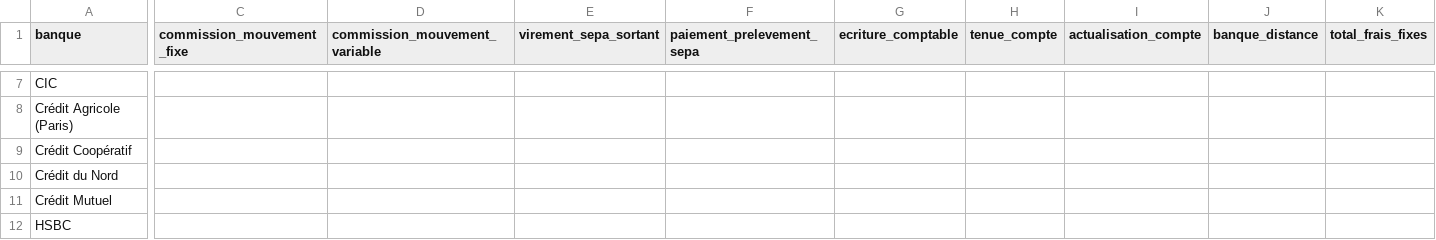
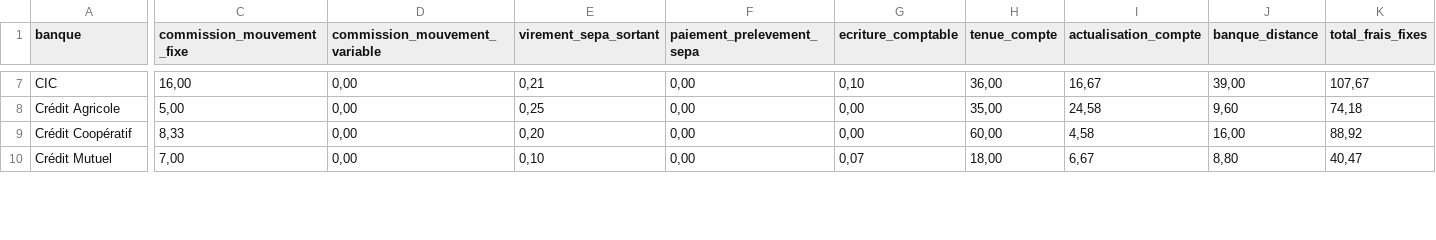
Before and after one commit to memobank/data, a CSV file: frais-bancaires-2022/frais-bancaires.csv, drawn as a sheet; only a part is shown, gaps mark what is left out; removed rows and columns are numbered as before the commit, all else as after; rows hold the shown columns only; the diff covers the shown part only; the diff names each change by its address in the sheet, - before the commit and + after, or states it on an @@ line.

```diff
--- a/frais-bancaires-2022/frais-bancaires.csv
+++ b/frais-bancaires-2022/frais-bancaires.csv
-C7 (commission_mouvement_fixe): (empty)
+C7 (commission_mouvement_fixe): 16,00
-D7 (commission_mouvement_variable): (empty)
+D7 (commission_mouvement_variable): 0,00
-E7 (virement_sepa_sortant): (empty)
+E7 (virement_sepa_sortant): 0,21
-F7 (paiement_prelevement_sepa): (empty)
+F7 (paiement_prelevement_sepa): 0,00
-G7 (ecriture_comptable): (empty)
+G7 (ecriture_comptable): 0,10
-H7 (tenue_compte): (empty)
+H7 (tenue_compte): 36,00
-I7 (actualisation_compte): (empty)
+I7 (actualisation_compte): 16,67
-J7 (banque_distance): (empty)
+J7 (banque_distance): 39,00
-K7 (total_frais_fixes): (empty)
+K7 (total_frais_fixes): 107,67
-row 8: Crédit Agricole (Paris)
+row 8: Crédit Agricole | 5,00 | 0,00 | 0,25 | 0,00 | 0,00 | 35,00 | 24,58 | 9,60 | 74,18
-C9 (commission_mouvement_fixe): (empty)
+C9 (commission_mouvement_fixe): 8,33
-D9 (commission_mouvement_variable): (empty)
+D9 (commission_mouvement_variable): 0,00
-E9 (virement_sepa_sortant): (empty)
+E9 (virement_sepa_sortant): 0,20
-F9 (paiement_prelevement_sepa): (empty)
+F9 (paiement_prelevement_sepa): 0,00
-G9 (ecriture_comptable): (empty)
+G9 (ecriture_comptable): 0,00
-H9 (tenue_compte): (empty)
+H9 (tenue_compte): 60,00
-I9 (actualisation_compte): (empty)
+I9 (actualisation_compte): 4,58
-J9 (banque_distance): (empty)
+J9 (banque_distance): 16,00
-K9 (total_frais_fixes): (empty)
+K9 (total_frais_fixes): 88,92
-row 10: Crédit du Nord
-C10 (commission_mouvement_fixe): (empty)
+C10 (commission_mouvement_fixe): 7,00
-D10 (commission_mouvement_variable): (empty)
+D10 (commission_mouvement_variable): 0,00
-E10 (virement_sepa_sortant): (empty)
+E10 (virement_sepa_sortant): 0,10
-F10 (paiement_prelevement_sepa): (empty)
+F10 (paiement_prelevement_sepa): 0,00
-G10 (ecriture_comptable): (empty)
+G10 (ecriture_comptable): 0,07
-H10 (tenue_compte): (empty)
+H10 (tenue_compte): 18,00
-I10 (actualisation_compte): (empty)
+I10 (actualisation_compte): 6,67
-J10 (banque_distance): (empty)
+J10 (banque_distance): 8,80
-K10 (total_frais_fixes): (empty)
+K10 (total_frais_fixes): 40,47
-row 12: HSBC
```
Also changed, not shown: 1 added row, 2 removed rows and 54 edited cells elsewhere in this file.
